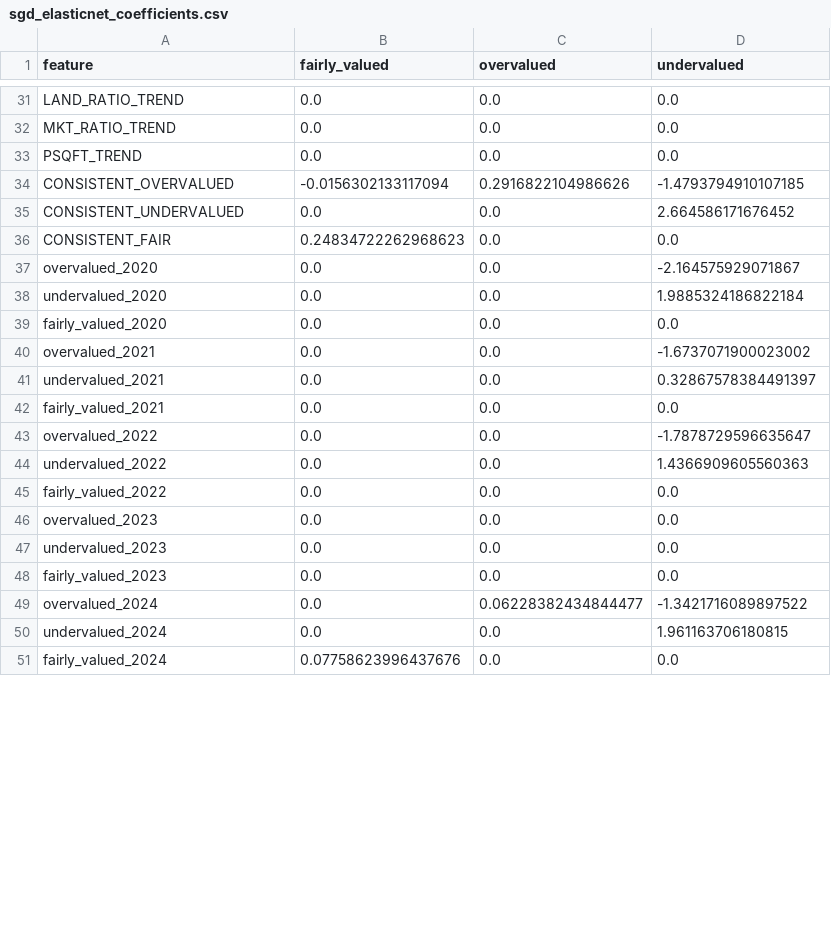
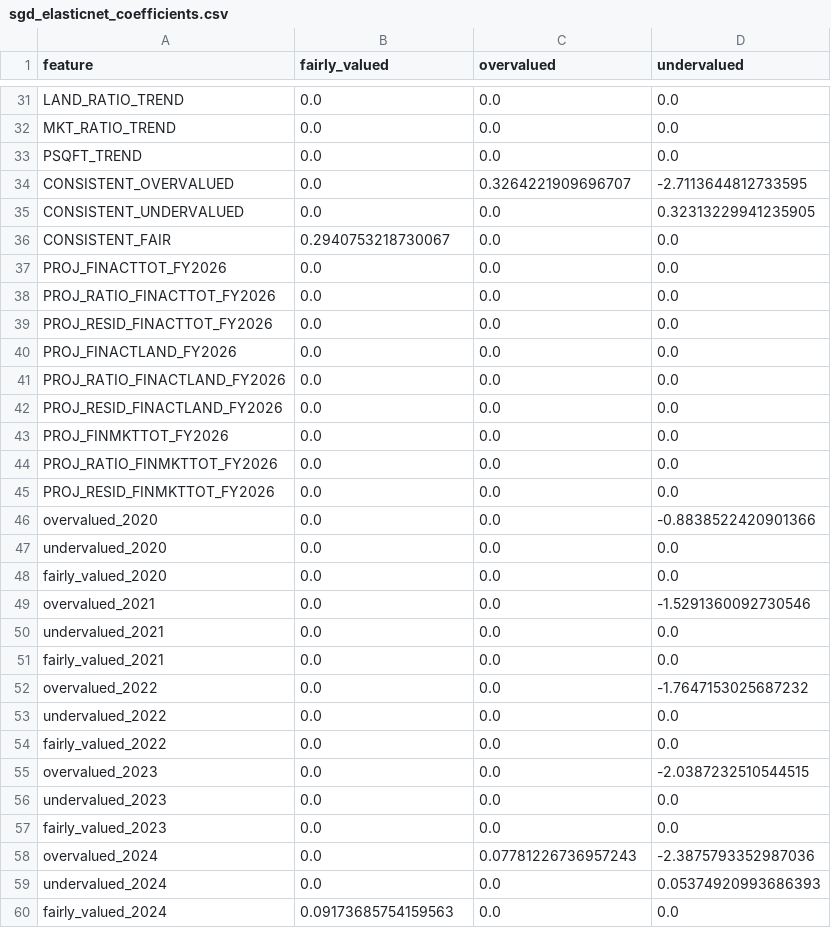
Before and after one commit to Rodrigofch7/nyc_property_taxes_local, a CSV file: outputs/sgd_elasticnet_coefficients.csv, drawn as a sheet; only a part is shown, gaps mark what is left out; the diff covers the shown part only.

```diff
--- a/outputs/sgd_elasticnet_coefficients.csv
+++ b/outputs/sgd_elasticnet_coefficients.csv
@@ -33,19 +33,28 @@ MKT_RATIO_TREND,0.0,0.0,0.0
 PSQFT_TREND,0.0,0.0,0.0
-CONSISTENT_OVERVALUED,-0.0156302133117094,0.2916822104986626,-1.4793794910107185
-CONSISTENT_UNDERVALUED,0.0,0.0,2.664586171676452
-CONSISTENT_FAIR,0.24834722262968623,0.0,0.0
-overvalued_2020,0.0,0.0,-2.164575929071867
-undervalued_2020,0.0,0.0,1.9885324186822184
+CONSISTENT_OVERVALUED,0.0,0.3264221909696707,-2.7113644812733595
+CONSISTENT_UNDERVALUED,0.0,0.0,0.32313229941235905
+CONSISTENT_FAIR,0.2940753218730067,0.0,0.0
+PROJ_FINACTTOT_FY2026,0.0,0.0,0.0
+PROJ_RATIO_FINACTTOT_FY2026,0.0,0.0,0.0
+PROJ_RESID_FINACTTOT_FY2026,0.0,0.0,0.0
+PROJ_FINACTLAND_FY2026,0.0,0.0,0.0
+PROJ_RATIO_FINACTLAND_FY2026,0.0,0.0,0.0
+PROJ_RESID_FINACTLAND_FY2026,0.0,0.0,0.0
+PROJ_FINMKTTOT_FY2026,0.0,0.0,0.0
+PROJ_RATIO_FINMKTTOT_FY2026,0.0,0.0,0.0
+PROJ_RESID_FINMKTTOT_FY2026,0.0,0.0,0.0
+overvalued_2020,0.0,0.0,-0.8838522420901366
+undervalued_2020,0.0,0.0,0.0
 fairly_valued_2020,0.0,0.0,0.0
-overvalued_2021,0.0,0.0,-1.6737071900023002
-undervalued_2021,0.0,0.0,0.32867578384491397
+overvalued_2021,0.0,0.0,-1.5291360092730546
+undervalued_2021,0.0,0.0,0.0
 fairly_valued_2021,0.0,0.0,0.0
-overvalued_2022,0.0,0.0,-1.7878729596635647
-undervalued_2022,0.0,0.0,1.4366909605560363
+overvalued_2022,0.0,0.0,-1.7647153025687232
+undervalued_2022,0.0,0.0,0.0
 fairly_valued_2022,0.0,0.0,0.0
-overvalued_2023,0.0,0.0,0.0
+overvalued_2023,0.0,0.0,-2.0387232510544515
 undervalued_2023,0.0,0.0,0.0
 fairly_valued_2023,0.0,0.0,0.0
-overvalued_2024,0.0,0.06228382434844477,-1.3421716089897522
-undervalued_2024,0.0,0.0,1.961163706180815
-fairly_valued_2024,0.07758623996437676,0.0,0.0
+overvalued_2024,0.0,0.07781226736957243,-2.3875793352987036
+undervalued_2024,0.0,0.0,0.05374920993686393
+fairly_valued_2024,0.09173685754159563,0.0,0.0
```
Also changed, not shown: 9 edited cells elsewhere in this file, outputs/hgb_feature_importance.csv, outputs/sgd_l1_coefficients.csv, 18 other files.
